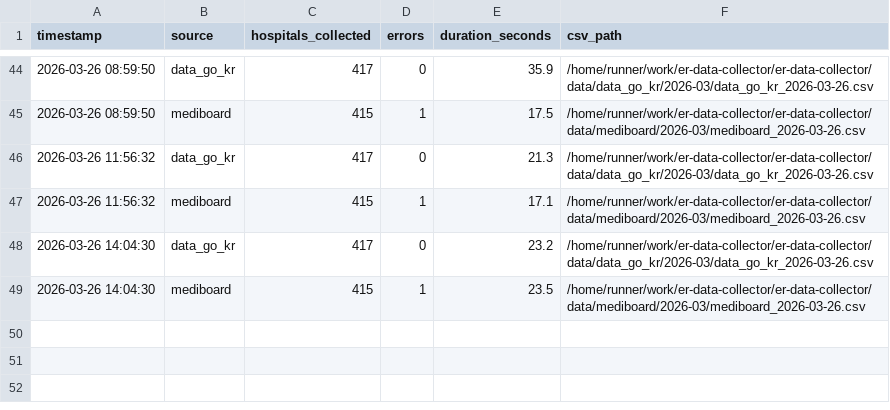
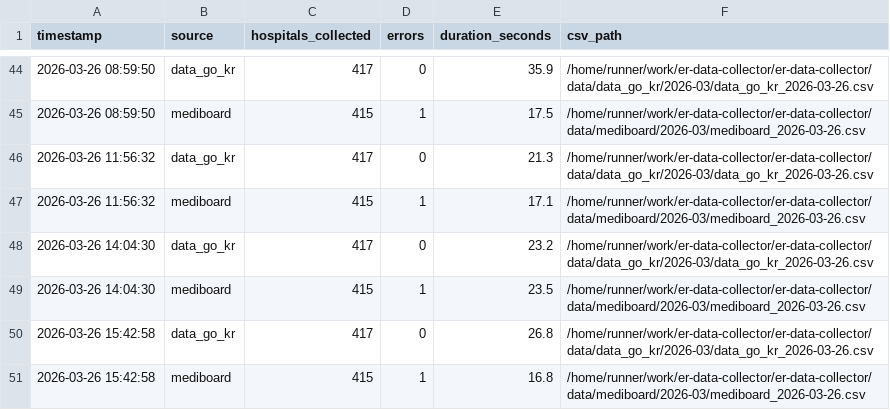
Before and after one commit to JooJEONG/er-data-collector, a CSV file: logs/collection_log.csv, drawn as a sheet; only a part is shown, gaps mark what is left out.

```diff
--- a/logs/collection_log.csv
+++ b/logs/collection_log.csv
@@ -49 +49,3 @@ timestamp,source,hospitals_collected,errors,duration_seconds,csv_path
 2026-03-26 14:04:30,mediboard,415,1,23.5,/home/runner/work/er-data-collector/er-data-collector/data/mediboard/2026-03/mediboard_2026-03-26.csv
+2026-03-26 15:42:58,data_go_kr,417,0,26.8,/home/runner/work/er-data-collector/er-data-collector/data/data_go_kr/2026-03/data_go_kr_2026-03-26.csv
+2026-03-26 15:42:58,mediboard,415,1,16.8,/home/runner/work/er-data-collector/er-data-collector/data/mediboard/2026-03/mediboard_2026-03-26.csv
```
Also changed, not shown: 4 other files.
